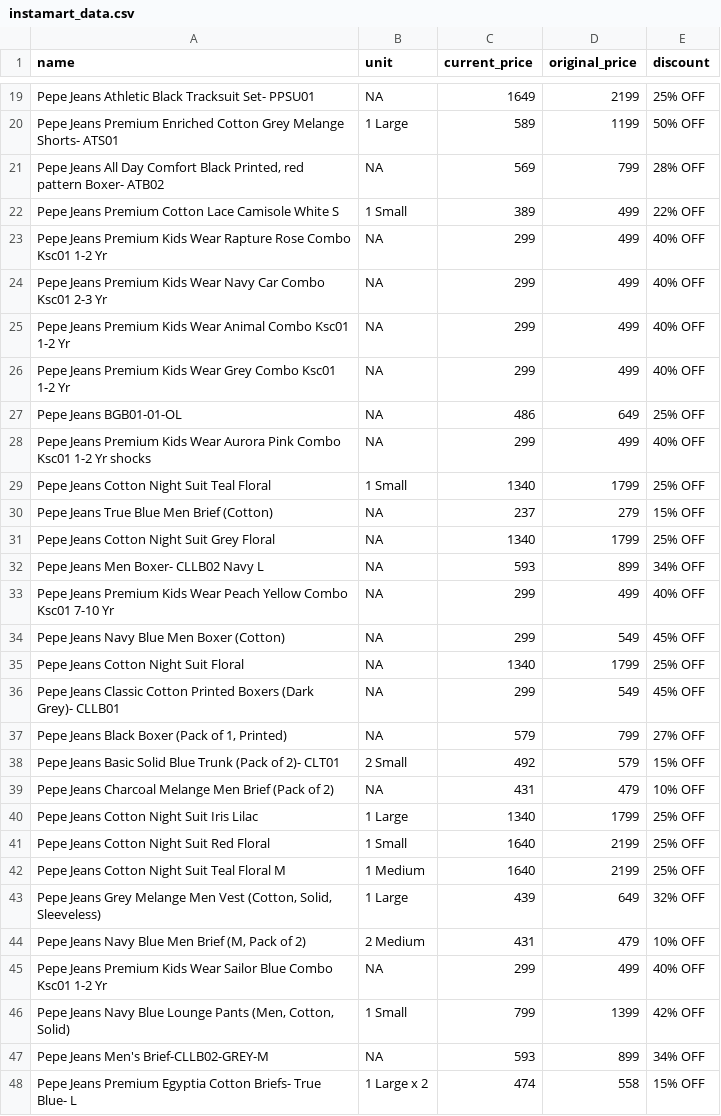
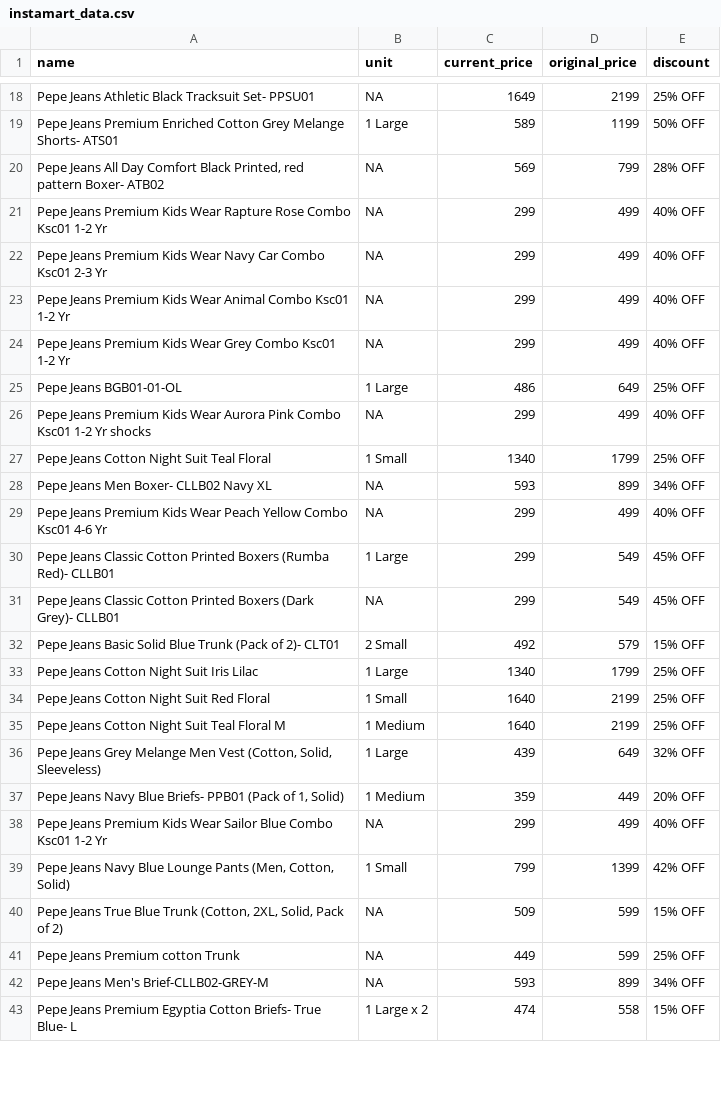
Before and after one commit to Amal-GBL/PricePulse, a CSV file: instamart_data.csv, drawn as a sheet; only a part is shown, gaps mark what is left out; the diff covers the shown part only.

```diff
--- a/instamart_data.csv
+++ b/instamart_data.csv
@@ -21,3 +20,2 @@ Pepe Jeans Premium Enriched Cotton Grey Melange Shorts- ATS01,1 Large,589,1199,5
 "Pepe Jeans All Day Comfort Black Printed, red pattern Boxer- ATB02",NA,569,799,28% OFF
-Pepe Jeans Premium Cotton Lace Camisole White S,1 Small,389,499,22% OFF
 Pepe Jeans Premium Kids Wear Rapture Rose Combo Ksc01 1-2 Yr,NA,299,499,40% OFF
@@ -26,15 +24,10 @@ Pepe Jeans Premium Kids Wear Animal Combo Ksc01 1-2 Yr,NA,299,499,40% OFF
 Pepe Jeans Premium Kids Wear Grey Combo Ksc01 1-2 Yr,NA,299,499,40% OFF
-Pepe Jeans BGB01-01-OL,NA,486,649,25% OFF
+Pepe Jeans BGB01-01-OL,1 Large,486,649,25% OFF
 Pepe Jeans Premium Kids Wear Aurora Pink Combo Ksc01 1-2 Yr shocks,NA,299,499,40% OFF
 Pepe Jeans Cotton Night Suit Teal Floral,1 Small,1340,1799,25% OFF
-Pepe Jeans True Blue Men Brief (Cotton),NA,237,279,15% OFF
-Pepe Jeans Cotton Night Suit Grey Floral,NA,1340,1799,25% OFF
-Pepe Jeans Men Boxer- CLLB02 Navy L,NA,593,899,34% OFF
-Pepe Jeans Premium Kids Wear Peach Yellow Combo Ksc01 7-10 Yr,NA,299,499,40% OFF
-Pepe Jeans Navy Blue Men Boxer (Cotton),NA,299,549,45% OFF
-Pepe Jeans Cotton Night Suit Floral,NA,1340,1799,25% OFF
+Pepe Jeans Men Boxer- CLLB02 Navy XL,NA,593,899,34% OFF
+Pepe Jeans Premium Kids Wear Peach Yellow Combo Ksc01 4-6 Yr,NA,299,499,40% OFF
+Pepe Jeans Classic Cotton Printed Boxers (Rumba Red)- CLLB01,1 Large,299,549,45% OFF
 Pepe Jeans Classic Cotton Printed Boxers (Dark Grey)- CLLB01,NA,299,549,45% OFF
-"Pepe Jeans Black Boxer (Pack of 1, Printed)",NA,579,799,27% OFF
 Pepe Jeans Basic Solid Blue Trunk (Pack of 2)- CLT01,2 Small,492,579,15% OFF
-Pepe Jeans Charcoal Melange Men Brief (Pack of 2),NA,431,479,10% OFF
 Pepe Jeans Cotton Night Suit Iris Lilac,1 Large,1340,1799,25% OFF
@@ -43,5 +36,7 @@ Pepe Jeans Cotton Night Suit Teal Floral M,1 Medium,1640,2199,25% OFF
 "Pepe Jeans Grey Melange Men Vest (Cotton, Solid, Sleeveless)",1 Large,439,649,32% OFF
-"Pepe Jeans Navy Blue Men Brief (M, Pack of 2)",2 Medium,431,479,10% OFF
+"Pepe Jeans Navy Blue Briefs- PPB01 (Pack of 1, Solid)",1 Medium,359,449,20% OFF
 Pepe Jeans Premium Kids Wear Sailor Blue Combo Ksc01 1-2 Yr,NA,299,499,40% OFF
 "Pepe Jeans Navy Blue Lounge Pants (Men, Cotton, Solid)",1 Small,799,1399,42% OFF
+"Pepe Jeans True Blue Trunk (Cotton, 2XL, Solid, Pack of 2)",NA,509,599,15% OFF
+Pepe Jeans Premium cotton Trunk,NA,449,599,25% OFF
 Pepe Jeans Men's Brief-CLLB02-GREY-M,NA,593,899,34% OFF
```
Also changed, not shown: 2 removed rows and 3 edited cells elsewhere in this file.
